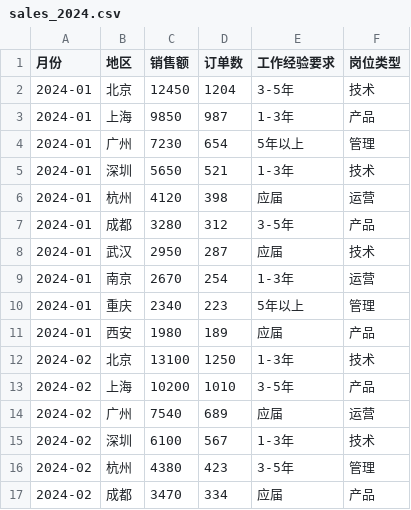
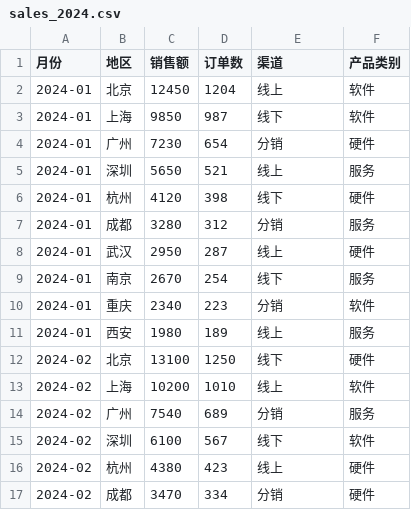
Before and after one commit to yundai1009/data-agent-visual-analysis, a CSV file: data/examples/sales_2024.csv, drawn as a sheet; only a part is shown; the diff covers the shown part only.

Commit message:
fix(examples): 阶段七十三 发布前夜修掉三个「陌生人第一眼就会撞上」的缺陷
1) 示例数据被污染：data/examples/sales_2024.csv 表头原本是
   月份,地区,销售额,订单数,工作经验要求,岗位类型 —— 一份销售表里混进两列
   招聘字段（值形如「3-5年,技术」）。凡点过「导入示例数据」的访客，智能分析页
   的可用字段都会变成 月份/地区/销售额/订单数/工作经验要求/岗位类型。
   根因不在画像逻辑（api/routes/examples.py:87 load_example_dataset 每次都用
   读取上传表格 + 生成数据画像 重算），而在示例文件本身。
   重写文件：30 数据行 = 2024-01..03 × 10 城市保持不变，列改为
   月份,地区,销售额,订单数,渠道,产品类别（渠道 线上/线下/分销，产品类别
   软件/硬件/服务，销售额与订单数沿用原值）。

2) 快捷模板指向不存在的字段：frontend/src/pages/Analysis.jsx:41 原本是
   「按【地区】和【岗位类型】做【销售额】交叉分析」，直接把新手带到字段不存在
   的组合。改为「按【地区】和【产品类别】做【销售额】交叉分析」，并补注释：
   模板里的字段必须真的存在于内置示例数据里。

3) 报表标题只画在画布里，页面 DOM 里根本没有：访客在报表页只看到写死的
   h1「报表查看」+「1 / 4」分页，看不出自己在看哪一张（report.标题 只作为
   ECharts 标题画进 canvas，整页 HTML 搜不到）。frontend/src/pages/Report.jsx:388
   之后在 h1 下方显式渲染 report.标题（有标题才渲染，没标题不留空行）；
   新增 frontend/src/pages/Report.test.jsx 2 例锁住（标题以文本节点出现且
   不是 canvas、无标题不渲染空行）。

tests/backend/test_examples.py:26 示例表头 字面量同步（只动字面量，
:120 assert 行[0] == 示例表头 的语义与强度不变）。

验证：pytest tests\backend -q -p no:randomly → 699 passed, 17 skipped；
      pytest tests\backend\test_examples.py → 6 passed；
      新画像 30 行 6 列、字段 ['月份','地区','销售额','订单数','渠道','产品类别']、
      数值 ['销售额','订单数']、分类 ['地区','渠道','产品类别']；
      cd frontend; npx vitest run → 28 files / 222 tests passed（基线 220 + 新增 2）；
      npm run build → built in 443ms。

```diff
--- a/data/examples/sales_2024.csv
+++ b/data/examples/sales_2024.csv
@@ -1,17 +1,17 @@
-月份,地区,销售额,订单数,工作经验要求,岗位类型
-2024-01,北京,12450,1204,3-5年,技术
-2024-01,上海,9850,987,1-3年,产品
-2024-01,广州,7230,654,5年以上,管理
-2024-01,深圳,5650,521,1-3年,技术
-2024-01,杭州,4120,398,应届,运营
-2024-01,成都,3280,312,3-5年,产品
-2024-01,武汉,2950,287,应届,技术
-2024-01,南京,2670,254,1-3年,运营
-2024-01,重庆,2340,223,5年以上,管理
-2024-01,西安,1980,189,应届,产品
-2024-02,北京,13100,1250,1-3年,技术
-2024-02,上海,10200,1010,3-5年,产品
-2024-02,广州,7540,689,应届,运营
-2024-02,深圳,6100,567,1-3年,技术
-2024-02,杭州,4380,423,3-5年,管理
-2024-02,成都,3470,334,应届,产品
+月份,地区,销售额,订单数,渠道,产品类别
+2024-01,北京,12450,1204,线上,软件
+2024-01,上海,9850,987,线下,软件
+2024-01,广州,7230,654,分销,硬件
+2024-01,深圳,5650,521,线上,服务
+2024-01,杭州,4120,398,线下,硬件
+2024-01,成都,3280,312,分销,服务
+2024-01,武汉,2950,287,线上,硬件
+2024-01,南京,2670,254,线下,服务
+2024-01,重庆,2340,223,分销,软件
+2024-01,西安,1980,189,线上,服务
+2024-02,北京,13100,1250,线下,硬件
+2024-02,上海,10200,1010,线上,软件
+2024-02,广州,7540,689,分销,服务
+2024-02,深圳,6100,567,线下,软件
+2024-02,杭州,4380,423,线上,硬件
+2024-02,成都,3470,334,分销,硬件
```
Also changed, not shown: 28 edited cells elsewhere in this file, 4 other files.
